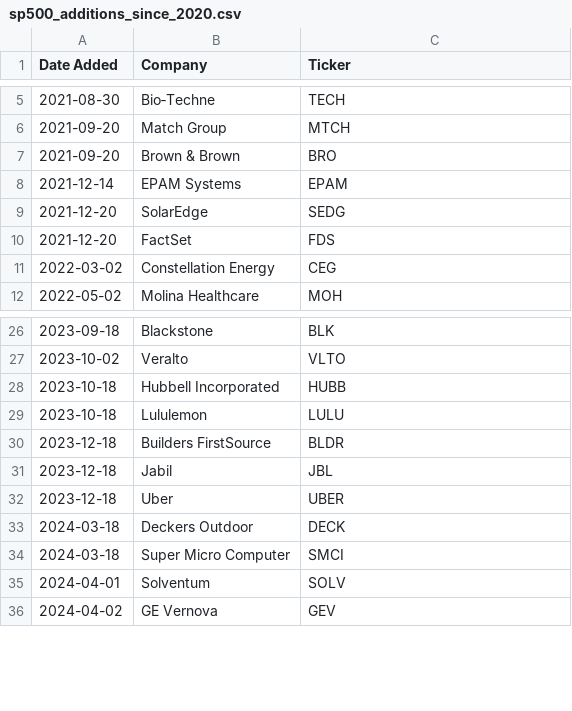
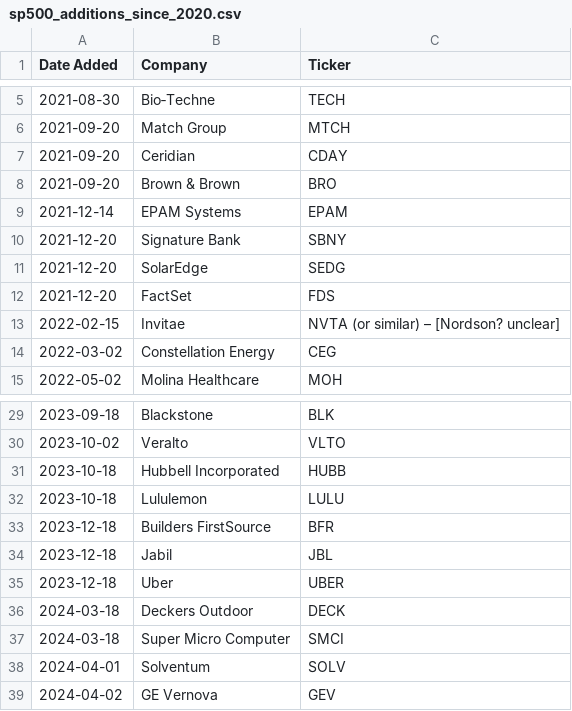
Before and after one commit to OGibbard/Quant, a CSV file: Ideas/sp500_additions_since_2020.csv, drawn as a sheet; only a part is shown, gaps mark what is left out.

```diff
--- a/Ideas/sp500_additions_since_2020.csv
+++ b/Ideas/sp500_additions_since_2020.csv
@@ -6,6 +6,9 @@ Date Added,Company,Ticker
 2021-09-20,Match Group,MTCH
+2021-09-20,Ceridian,CDAY
 2021-09-20,Brown & Brown,BRO
 2021-12-14,EPAM Systems,EPAM
+2021-12-20,Signature Bank,SBNY
 2021-12-20,SolarEdge,SEDG
 2021-12-20,FactSet,FDS
+2022-02-15,Invitae,NVTA (or similar) – [Nordson? unclear]
 2022-03-02,Constellation Energy,CEG
@@ -29,3 +32,3 @@ Date Added,Company,Ticker
 2023-10-18,Lululemon,LULU
-2023-12-18,Builders FirstSource,BLDR
+2023-12-18,Builders FirstSource,BFR
 2023-12-18,Jabil,JBL
```
Also changed, not shown: 5 other files.
